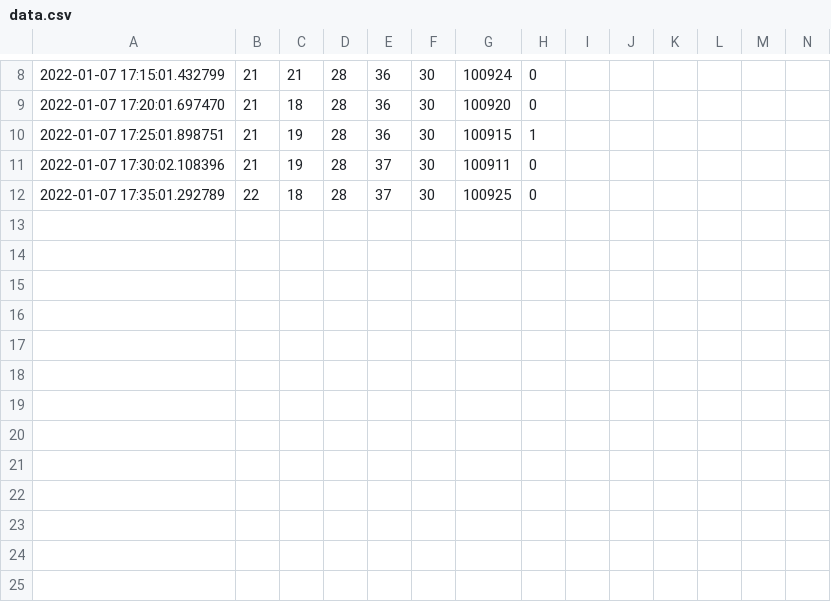
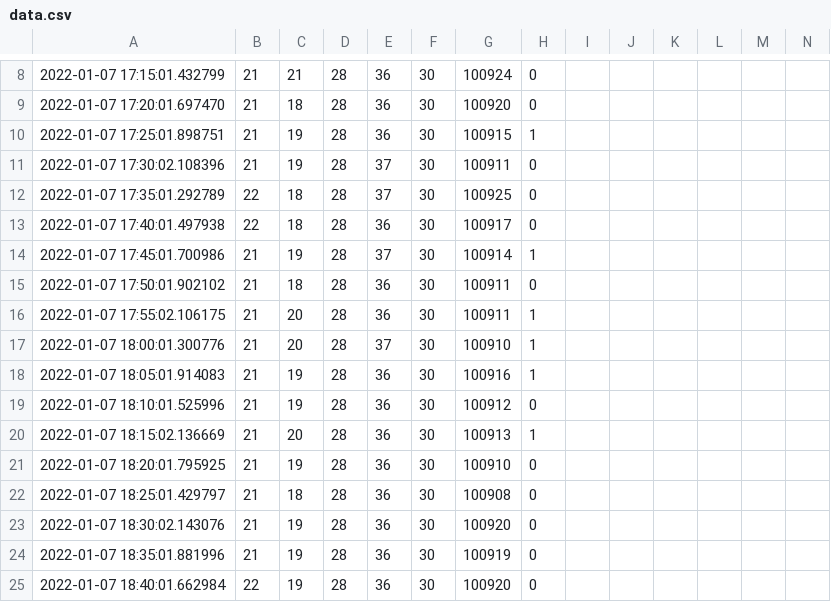
Before and after one commit to peregrinescode/haus_sensors, a CSV file: data.csv, drawn as a sheet; only a part is shown, gaps mark what is left out; rows hold the shown columns only; the diff names each change by its address in the sheet, - before the commit and + after, or states it on an @@ line.

```diff
--- a/data.csv
+++ b/data.csv
+row 13: 2022-01-07 17:40:01.497938 | 22 | 18 | 28 | 36 | 30 | 100917 | 0
+row 14: 2022-01-07 17:45:01.700986 | 21 | 19 | 28 | 37 | 30 | 100914 | 1
+row 15: 2022-01-07 17:50:01.902102 | 21 | 18 | 28 | 36 | 30 | 100911 | 0
+row 16: 2022-01-07 17:55:02.106175 | 21 | 20 | 28 | 36 | 30 | 100911 | 1
+row 17: 2022-01-07 18:00:01.300776 | 21 | 20 | 28 | 37 | 30 | 100910 | 1
+row 18: 2022-01-07 18:05:01.914083 | 21 | 19 | 28 | 36 | 30 | 100916 | 1
+row 19: 2022-01-07 18:10:01.525996 | 21 | 19 | 28 | 36 | 30 | 100912 | 0
+row 20: 2022-01-07 18:15:02.136669 | 21 | 20 | 28 | 36 | 30 | 100913 | 1
+row 21: 2022-01-07 18:20:01.795925 | 21 | 19 | 28 | 36 | 30 | 100910 | 0
+row 22: 2022-01-07 18:25:01.429797 | 21 | 18 | 28 | 36 | 30 | 100908 | 0
+row 23: 2022-01-07 18:30:02.143076 | 21 | 19 | 28 | 36 | 30 | 100920 | 0
+row 24: 2022-01-07 18:35:01.881996 | 21 | 19 | 28 | 36 | 30 | 100919 | 0
+row 25: 2022-01-07 18:40:01.662984 | 22 | 19 | 28 | 36 | 30 | 100920 | 0
```
Also changed, not shown: 10 other files.
